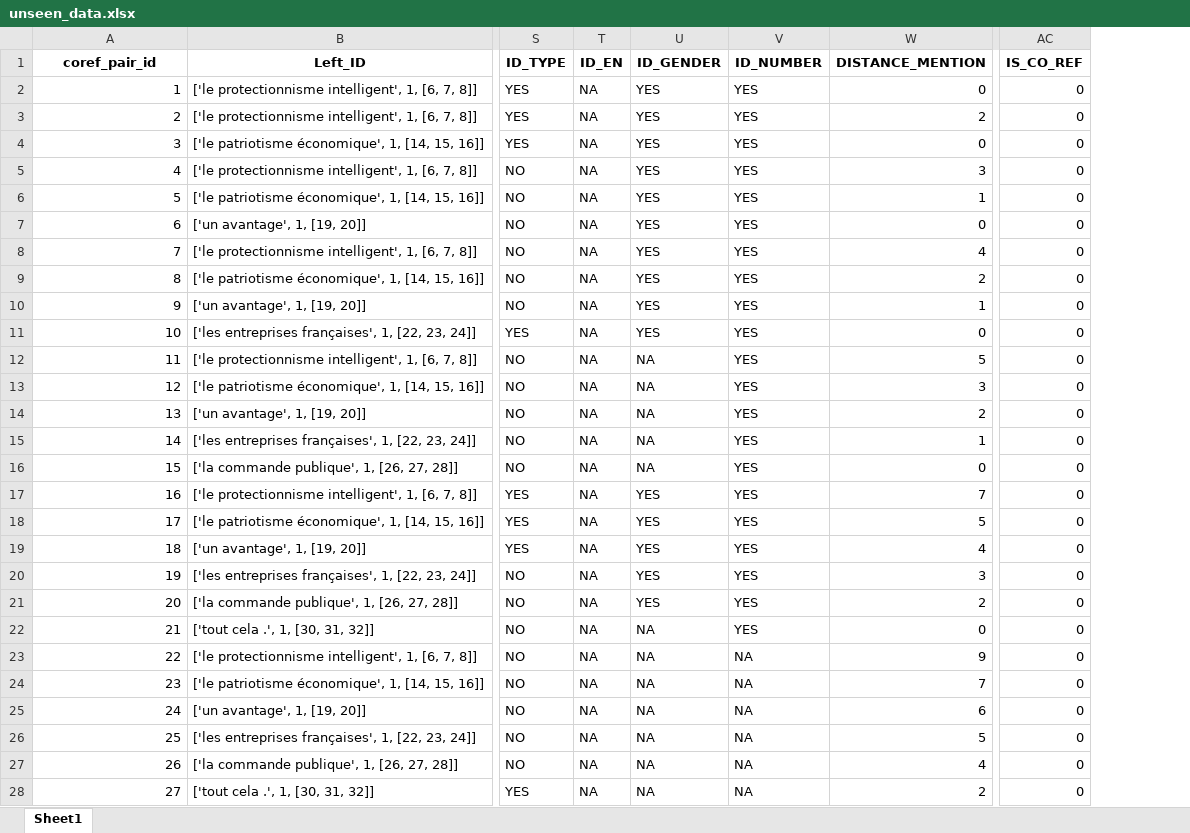
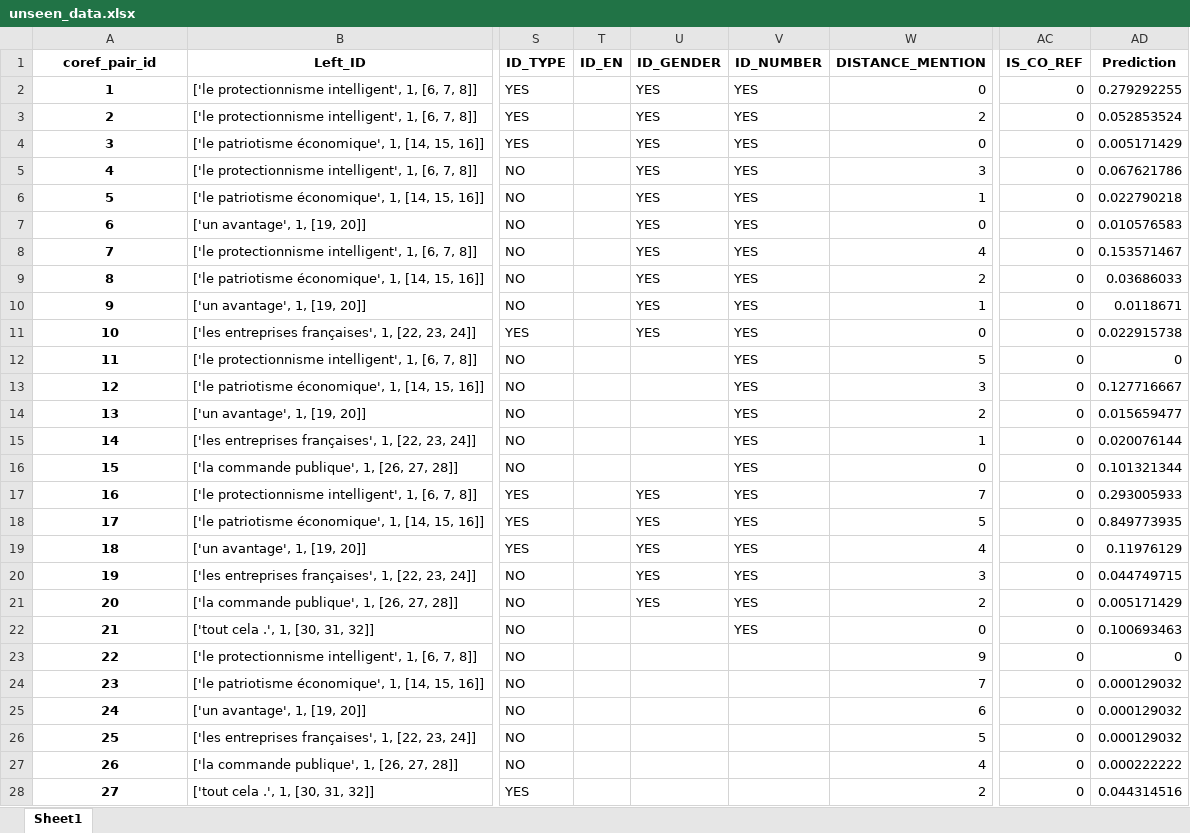
Before and after one commit to mehdi-mirzapour/French-CRS, an Excel workbook: command_line/crs-output/unseen_data.xlsx, sheet Sheet1, drawn as a sheet; only a part is shown, gaps mark what is left out; values as stored, in another font and other column widths than the file's, no borders; the diff covers the shown part only; the diff names each change by its address in the sheet, - before the commit and + after, or states it on an @@ line.

Commit message:
command line fixed

```diff
--- a/command_line/crs-output/unseen_data.xlsx (sheet Sheet1)
+++ b/command_line/crs-output/unseen_data.xlsx (sheet Sheet1)
+column AD (Prediction), rows 2-28: 0.279292255 | 0.052853524 | 0.005171429 | 0.067621786 | 0.022790218 | 0.010576583 | 0.153571467 | 0.03686033 | 0.0118671 | 0.022915738 | 0 | 0.127716667 | 0.015659477 | 0.020076144 | 0.101321344 | 0.293005933 | 0.849773935 | 0.11976129 | 0.044749715 | 0.005171429 | 0.100693463 | 0 | 0.000129032 | 0.000129032 | 0.000129032 | 0.000222222 | 0.044314516
@@ A2:A28 bold: off → on, alignment: right → center @@
-T2:T28 (ID_EN): NA
+T2:T28 (ID_EN): (empty)
-U12:U16 (ID_GENDER): NA
+U12:U16 (ID_GENDER): (empty)
-U22:U28 (ID_GENDER): NA
+U22:U28 (ID_GENDER): (empty)
-V23:V28 (ID_NUMBER): NA
+V23:V28 (ID_NUMBER): (empty)
```
Also changed, not shown: 1354 edited cells and cell formats elsewhere in this sheet, command_line/crs-output/context_visualized.xlsx, 4 other files.
